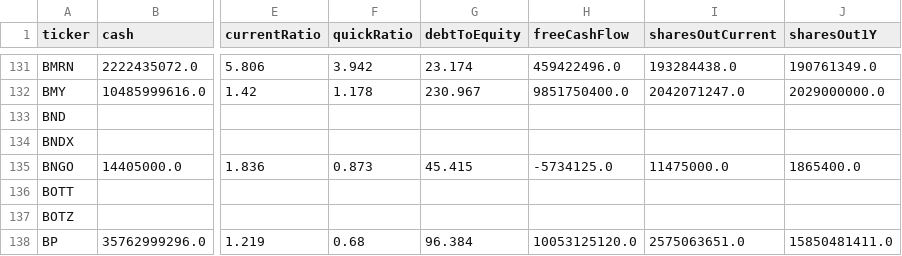
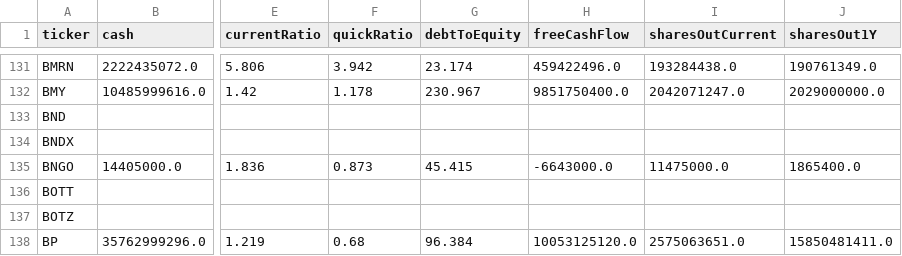
Before and after one commit to aport550/majorah-data, a CSV file: data/stock_balance_sheet_dilution.csv, drawn as a sheet; only a part is shown, gaps mark what is left out; the diff names each change by its address in the sheet, - before the commit and + after, or states it on an @@ line.

```diff
--- a/data/stock_balance_sheet_dilution.csv
+++ b/data/stock_balance_sheet_dilution.csv
-H135 (freeCashFlow): -5734125.0
+H135 (freeCashFlow): -6643000.0
```
Also changed, not shown: data/macro_dimension_scores.csv, data/stock_macro_exposures.csv, 33 other files.
